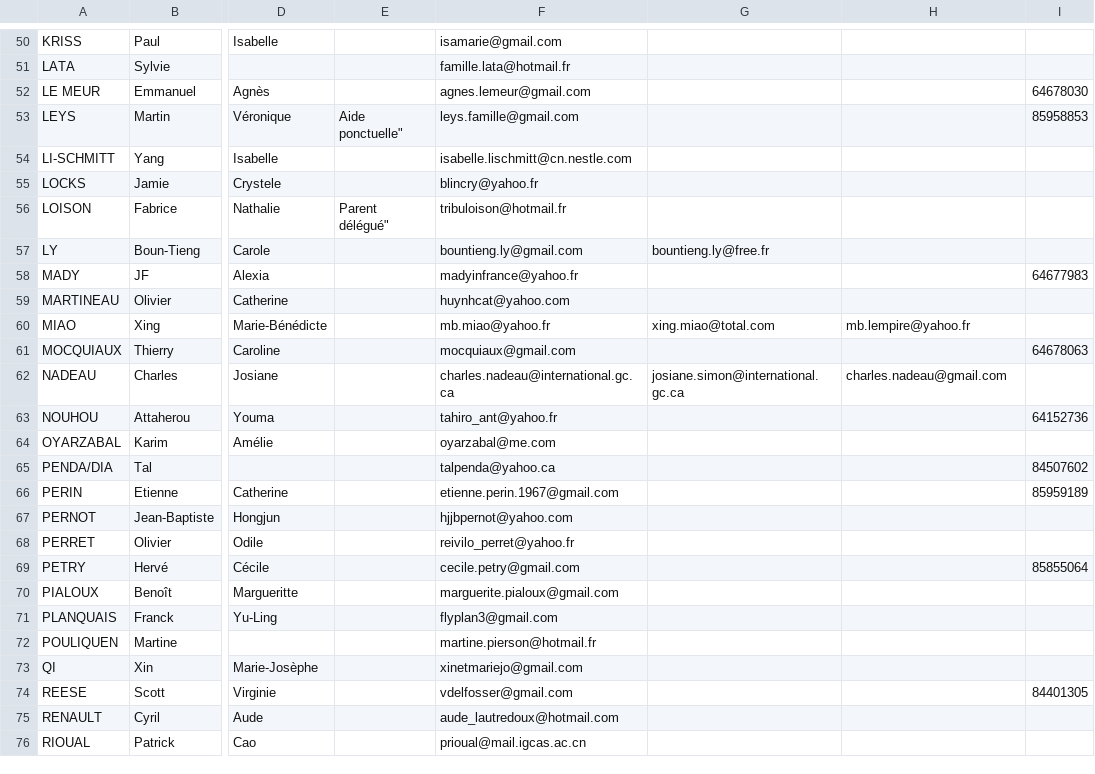
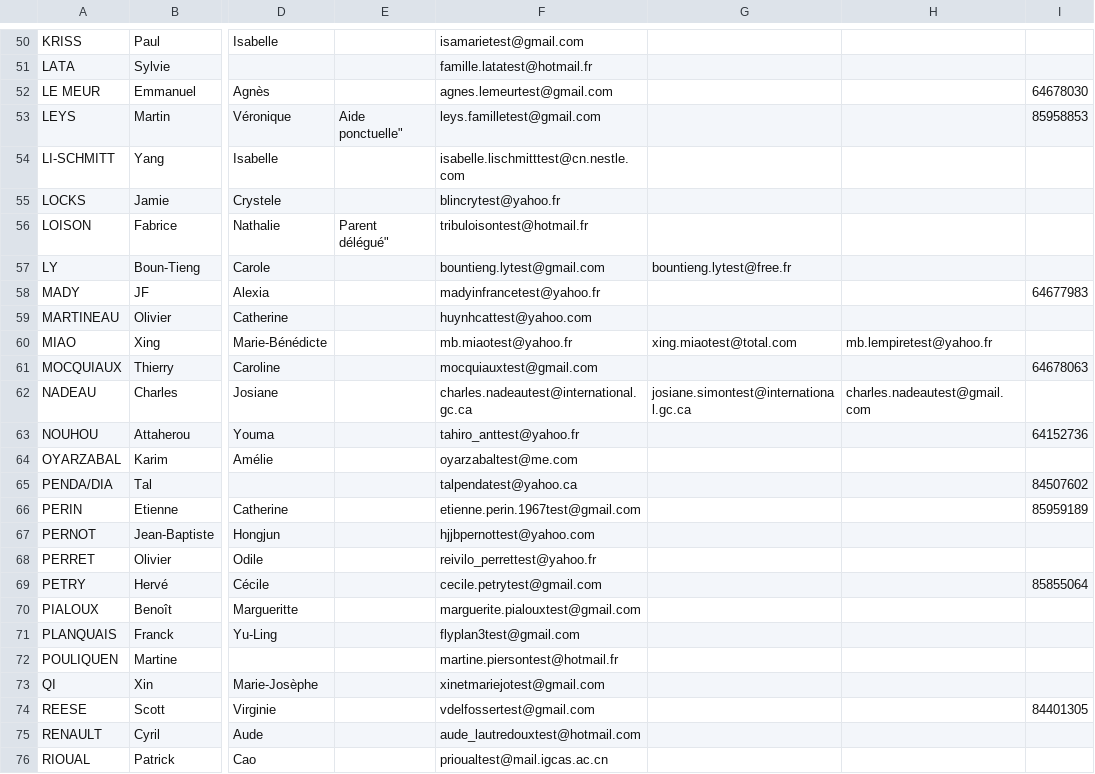
Before and after one commit to SecondBureau/ouranos, a CSV file: lib/tasks/members_list.csv, drawn as a sheet; only a part is shown, gaps mark what is left out; the diff covers the shown part only; the diff names each change by its address in the sheet, - before the commit and + after, or states it on an @@ line.

```diff
--- a/lib/tasks/members_list.csv
+++ b/lib/tasks/members_list.csv
-F50: isamarie@gmail.com
+F50: isamarietest@gmail.com
-F51: famille.lata@hotmail.fr
+F51: famille.latatest@hotmail.fr
-F52: agnes.lemeur@gmail.com
+F52: agnes.lemeurtest@gmail.com
-F53: leys.famille@gmail.com
+F53: leys.familletest@gmail.com
-F54: isabelle.lischmitt@cn.nestle.com
+F54: isabelle.lischmitttest@cn.nestle.com
-F55: blincry@yahoo.fr
+F55: blincrytest@yahoo.fr
-F56: tribuloison@hotmail.fr
+F56: tribuloisontest@hotmail.fr
-F57: bountieng.ly@gmail.com
+F57: bountieng.lytest@gmail.com
-G57: bountieng.ly@free.fr
+G57: bountieng.lytest@free.fr
-F58: madyinfrance@yahoo.fr
+F58: madyinfrancetest@yahoo.fr
-F59: huynhcat@yahoo.com
+F59: huynhcattest@yahoo.com
-F60: mb.miao@yahoo.fr
+F60: mb.miaotest@yahoo.fr
-G60: xing.miao@total.com
+G60: xing.miaotest@total.com
-H60: mb.lempire@yahoo.fr
+H60: mb.lempiretest@yahoo.fr
-F61: mocquiaux@gmail.com
+F61: mocquiauxtest@gmail.com
-F62: charles.nadeau@international.gc.ca
+F62: charles.nadeautest@international.gc.ca
-G62: josiane.simon@international.gc.ca
+G62: josiane.simontest@international.gc.ca
-H62: charles.nadeau@gmail.com
+H62: charles.nadeautest@gmail.com
-F63: tahiro_ant@yahoo.fr
+F63: tahiro_anttest@yahoo.fr
-F64: oyarzabal@me.com
+F64: oyarzabaltest@me.com
-F65: talpenda@yahoo.ca
+F65: talpendatest@yahoo.ca
-F66: etienne.perin.1967@gmail.com
+F66: etienne.perin.1967test@gmail.com
-F67: hjjbpernot@yahoo.com
+F67: hjjbpernottest@yahoo.com
-F68: reivilo_perret@yahoo.fr
+F68: reivilo_perrettest@yahoo.fr
-F69: cecile.petry@gmail.com
+F69: cecile.petrytest@gmail.com
-F70: marguerite.pialoux@gmail.com
+F70: marguerite.pialouxtest@gmail.com
-F71: flyplan3@gmail.com
+F71: flyplan3test@gmail.com
-F72: martine.pierson@hotmail.fr
+F72: martine.piersontest@hotmail.fr
-F73: xinetmariejo@gmail.com
+F73: xinetmariejotest@gmail.com
-F74: vdelfosser@gmail.com
+F74: vdelfossertest@gmail.com
-F75: aude_lautredoux@hotmail.com
+F75: aude_lautredouxtest@hotmail.com
-F76: prioual@mail.igcas.ac.cn
+F76: prioualtest@mail.igcas.ac.cn
```
Also changed, not shown: 87 edited cells elsewhere in this file, 25 other files.
